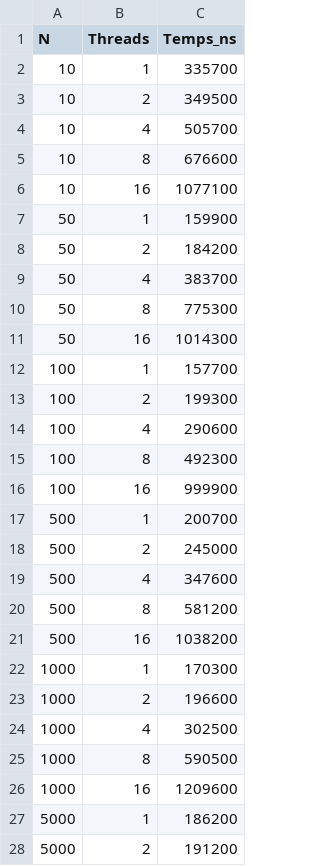
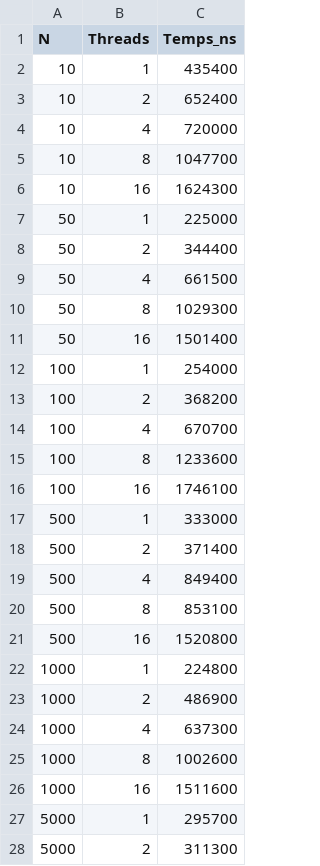
Before and after one commit to Alylyssa2004/GPU, a CSV file: resultats_multithread.csv, drawn as a sheet; only a part is shown; the diff covers the shown part only.

```diff
--- a/resultats_multithread.csv
+++ b/resultats_multithread.csv
@@ -1,28 +1,28 @@
 N,Threads,Temps_ns
-10,1,335700
-10,2,349500
-10,4,505700
-10,8,676600
-10,16,1077100
-50,1,159900
-50,2,184200
-50,4,383700
-50,8,775300
-50,16,1014300
-100,1,157700
-100,2,199300
-100,4,290600
-100,8,492300
-100,16,999900
-500,1,200700
-500,2,245000
-500,4,347600
-500,8,581200
-500,16,1038200
-1000,1,170300
-1000,2,196600
-1000,4,302500
-1000,8,590500
-1000,16,1209600
-5000,1,186200
-5000,2,191200
+10,1,435400
+10,2,652400
+10,4,720000
+10,8,1047700
+10,16,1624300
+50,1,225000
+50,2,344400
+50,4,661500
+50,8,1029300
+50,16,1501400
+100,1,254000
+100,2,368200
+100,4,670700
+100,8,1233600
+100,16,1746100
+500,1,333000
+500,2,371400
+500,4,849400
+500,8,853100
+500,16,1520800
+1000,1,224800
+1000,2,486900
+1000,4,637300
+1000,8,1002600
+1000,16,1511600
+5000,1,295700
+5000,2,311300
```
Also changed, not shown: 33 edited cells elsewhere in this file, 5 other files.
